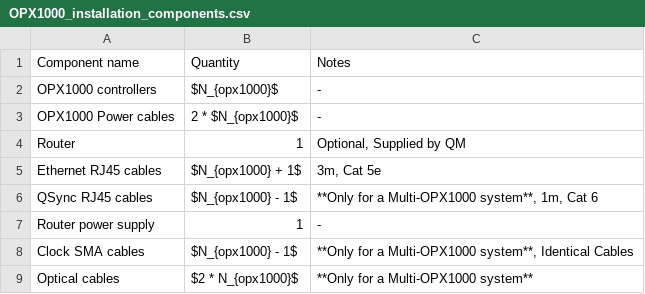
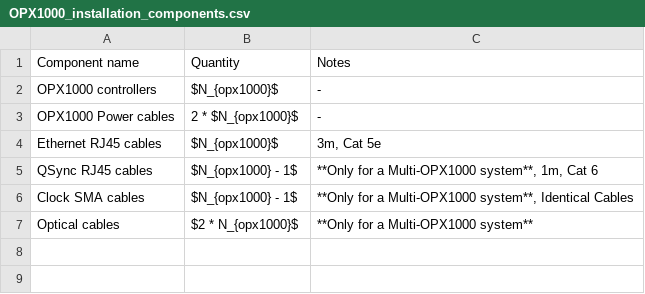
Before and after one commit to qm-labs/qm-documentation-public, a CSV file: docs/Hardware/assets/OPX1000_installation_components.csv, drawn as a sheet.

```diff
--- a/docs/Hardware/assets/OPX1000_installation_components.csv
+++ b/docs/Hardware/assets/OPX1000_installation_components.csv
@@ -3,6 +3,4 @@ OPX1000 controllers,$N_{opx1000}$,"-"
 OPX1000 Power cables,2 * $N_{opx1000}$,"-"
-Router,1,"Optional, Supplied by QM"
-Ethernet RJ45 cables,$N_{opx1000} + 1$,"3m, Cat 5e"
+Ethernet RJ45 cables,$N_{opx1000}$,"3m, Cat 5e"
 QSync RJ45 cables,$N_{opx1000} - 1$,"**Only for a Multi-OPX1000 system**, 1m, Cat 6"
-Router power supply,1,"-"
 Clock SMA cables,$N_{opx1000} - 1$,"**Only for a Multi-OPX1000 system**, Identical Cables"
```
Also changed, not shown: 11 other files.
